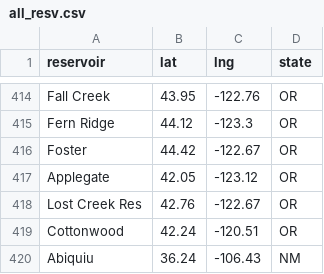
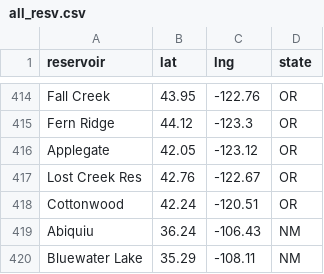
Before and after one commit to lfarrell/Western-Water, a CSV file: station_data/all_resv.csv, drawn as a sheet; only a part is shown, gaps mark what is left out; the shorter side is filled out with more unchanged rows; the diff names each change by its address in the sheet, - before the commit and + after, or states it on an @@ line.

Commit message:
Remove Foster reservoir. Flood control only.

```diff
--- a/station_data/all_resv.csv
+++ b/station_data/all_resv.csv
-row 416: Foster | 44.42 | -122.67 | OR
```
Also changed, not shown: station_data/or.csv, 5 other files.
